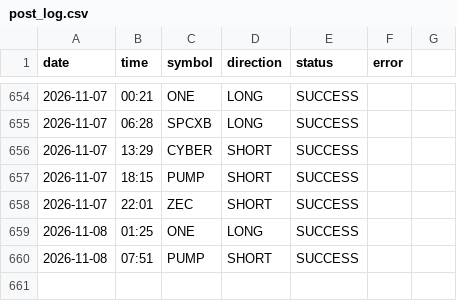
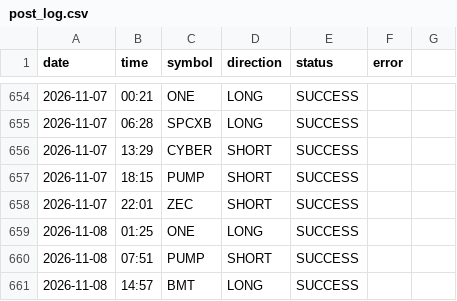
Before and after one commit to ali4asimb-cmyk/square.space.bot, a CSV file: post_log.csv, drawn as a sheet; only a part is shown, gaps mark what is left out.

```diff
--- a/post_log.csv
+++ b/post_log.csv
@@ -660 +660,2 @@ date,time,symbol,direction,status,error
 2026-11-08,07:51,PUMP,SHORT,SUCCESS,
+2026-11-08,14:57,BMT,LONG,SUCCESS,
```
Also changed, not shown: 1 other file.
